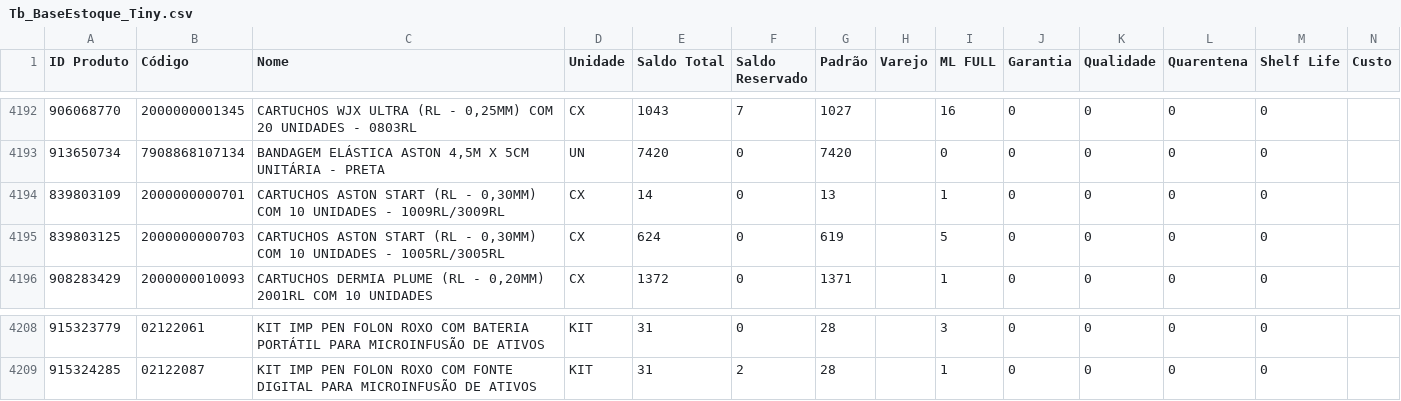
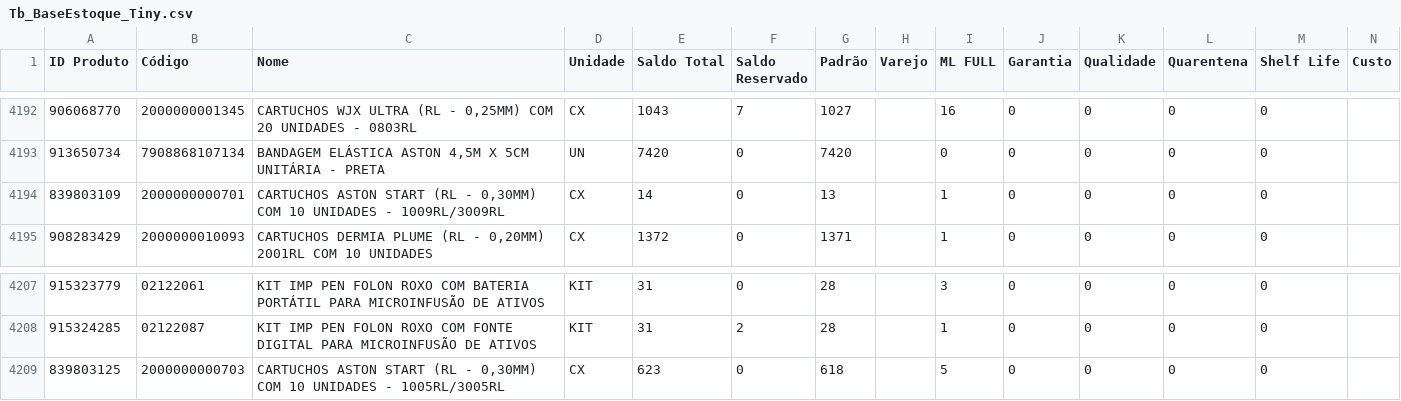
Before and after one commit to JhonatanAlmeida02/tiny-erp, a CSV file: TB_bases/Tb_BaseEstoque_Tiny.csv, drawn as a sheet; only a part is shown, gaps mark what is left out; removed rows and columns are numbered as before the commit, all else as after; the diff names each change by its address in the sheet, - before the commit and + after, or states it on an @@ line.

```diff
--- a/TB_bases/Tb_BaseEstoque_Tiny.csv
+++ b/TB_bases/Tb_BaseEstoque_Tiny.csv
-row 4195: 839803125 | 2000000000703 | CARTUCHOS ASTON START (RL - 0,30MM) COM 10 UNIDADES - 1005RL/3005RL | CX | 624 | 0 | 619 |  | 5 | 0 | 0 | 0 | 0
+row 4209: 839803125 | 2000000000703 | CARTUCHOS ASTON START (RL - 0,30MM) COM 10 UNIDADES - 1005RL/3005RL | CX | 623 | 0 | 618 |  | 5 | 0 | 0 | 0 | 0
```
Also changed, not shown: 1 other file.
